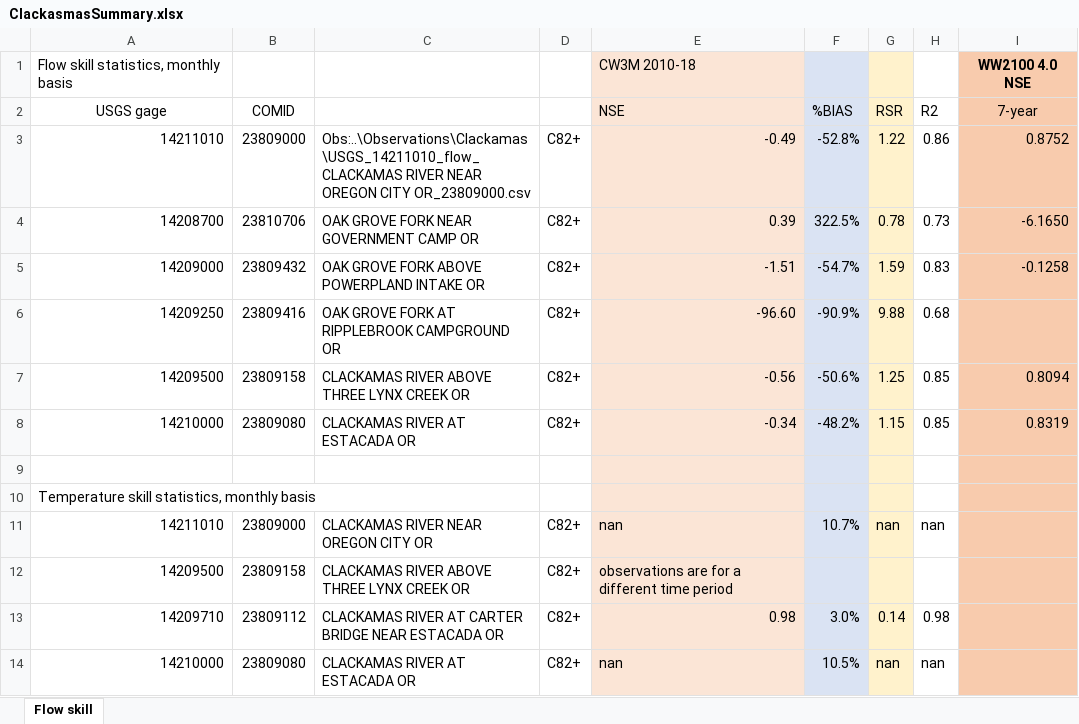
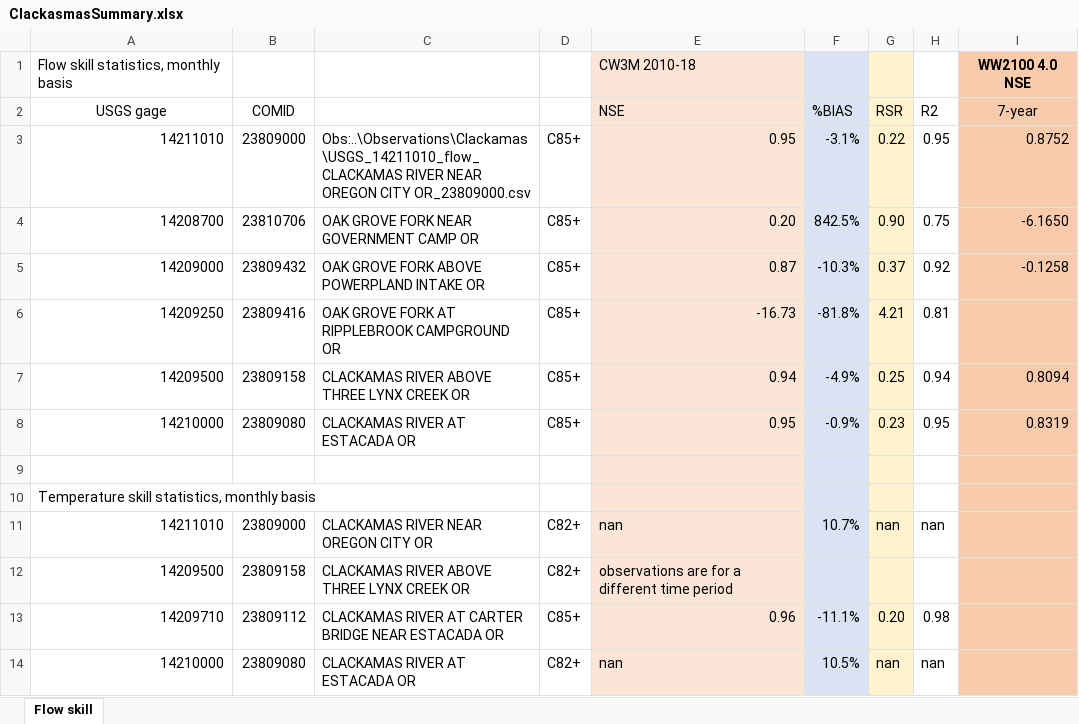
Before and after one commit to DavidConklin1947/CW3M, an Excel workbook: DataCW3M/SkillAssessment/ClackasmasSummary.xlsx, sheet Flow skill, drawn as a sheet; only a part is shown; values as stored, in another font and other column widths than the file's, no borders; the diff names each change by its address in the sheet, - before the commit and + after, or states it on an @@ line.

Commit message:
Clackamas/flow2010.ic - Made from Baseline_2010-19_C85plus. Flow.cpp - Elaborate the InitGridIndex() failure message. Turn an ASSERT into a fatal error.

```diff
--- a/DataCW3M/SkillAssessment/ClackasmasSummary.xlsx (sheet Flow skill)
+++ b/DataCW3M/SkillAssessment/ClackasmasSummary.xlsx (sheet Flow skill)
-D3:D8: C82+
+D3:D8: C85+
-E3: -0.49
+E3: 0.95
-F3: -52.8%
+F3: -3.1%
-G3: 1.22
+G3: 0.22
-H3: 0.86
+H3: 0.95
-E4: 0.39
+E4: 0.20
-F4: 322.5%
+F4: 842.5%
-G4: 0.78
+G4: 0.90
-H4: 0.73
+H4: 0.75
-E5: -1.51
+E5: 0.87
-F5: -54.7%
+F5: -10.3%
-G5: 1.59
+G5: 0.37
-H5: 0.83
+H5: 0.92
-E6: -96.60
+E6: -16.73
-F6: -90.9%
+F6: -81.8%
-G6: 9.88
+G6: 4.21
-H6: 0.68
+H6: 0.81
-E7: -0.56
+E7: 0.94
-F7: -50.6%
+F7: -4.9%
-G7: 1.25
+G7: 0.25
-H7: 0.85
+H7: 0.94
-E8: -0.34
+E8: 0.95
-F8: -48.2%
+F8: -0.9%
-G8: 1.15
+G8: 0.23
-H8: 0.85
+H8: 0.95
-D13: C82+
+D13: C85+
-E13: 0.98
+E13: 0.96
-F13: 3.0%
+F13: -11.1%
-G13: 0.14
+G13: 0.20
```
Also changed, not shown: 3 other files.
